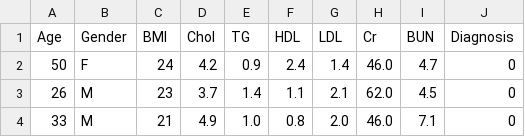
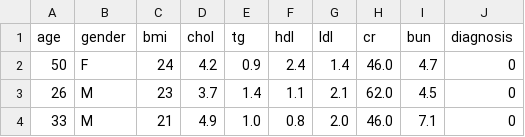
Before and after one commit to 13lend1/Diabetes-Classification, a CSV file: data/clean/Diabetes Classifier Clean.csv, drawn as a sheet; only a part is shown; removed rows and columns are numbered as before the commit, all else as after; the diff names each change by its address in the sheet, - before the commit and + after, or states it on an @@ line.

```diff
--- a/data/clean/Diabetes Classifier Clean.csv
+++ b/data/clean/Diabetes Classifier Clean.csv
-row 1: Age | Gender | BMI | Chol | TG | HDL | LDL | Cr | BUN | Diagnosis
+row 1: age | gender | bmi | chol | tg | hdl | ldl | cr | bun | diagnosis
```
Also changed, not shown: 5 other files.
